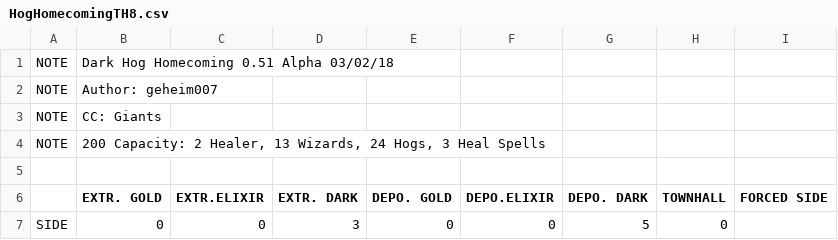
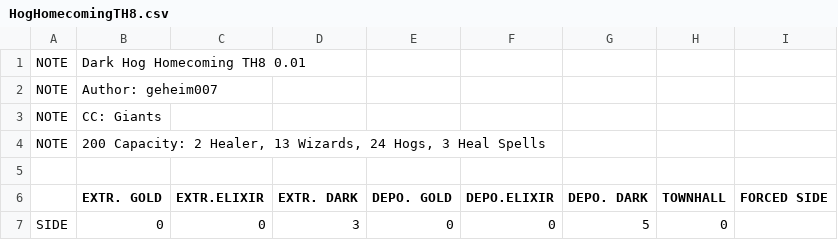
Before and after one commit to JimBimm/MyBotCSV, a CSV file: HogHomecomingTH8.csv, drawn as a sheet; only a part is shown.

Commit message:
Changed script Title to TH8

```diff
--- a/HogHomecomingTH8.csv
+++ b/HogHomecomingTH8.csv
@@ -1,2 +1,2 @@
-NOTE  |Dark Hog Homecoming 0.51 Alpha 03/02/18
+NOTE  |Dark Hog Homecoming TH8 0.01
 NOTE  |Author: geheim007
```
